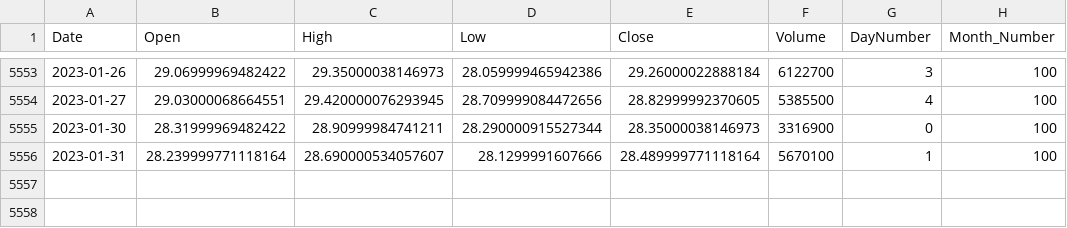
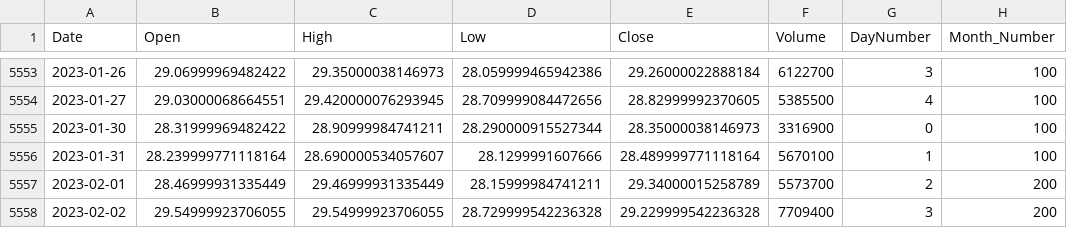
Before and after one commit to eduardo-trejo-es/LSTM_minute_Capital_API, a CSV file: FFT_added_LSTM_All_In_Close_Out_all_tanh_added_HG_X/DatasetGen/Steel_X/Steel_Data_And_month.csv, drawn as a sheet; only a part is shown, gaps mark what is left out; the diff names each change by its address in the sheet, - before the commit and + after, or states it on an @@ line.

```diff
--- a/FFT_added_LSTM_All_In_Close_Out_all_tanh_added_HG_X/DatasetGen/Steel_X/Steel_Data_And_month.csv
+++ b/FFT_added_LSTM_All_In_Close_Out_all_tanh_added_HG_X/DatasetGen/Steel_X/Steel_Data_And_month.csv
+row 5557: 2023-02-01 | 28.46999931335449 | 29.46999931335449 | 28.15999984741211 | 29.34000015258789 | 5573700 | 2 | 200
+row 5558: 2023-02-02 | 29.54999923706055 | 29.54999923706055 | 28.729999542236328 | 29.229999542236328 | 7709400 | 3 | 200
```
Also changed, not shown: FFT_added_LSTM_All_In_Close_Out_all_tanh_added_HG_X/DatasetGen/CRUDE_OIL/CRUDE_OIL_Data_And_year.csv, FFT_added_LSTM_All_In_Close_Out_all_tanh_added_HG_X/DatasetGen/CRUDE_OIL/CRUDE_OIL_Dataand_DayNum.csv, 19 other files.
